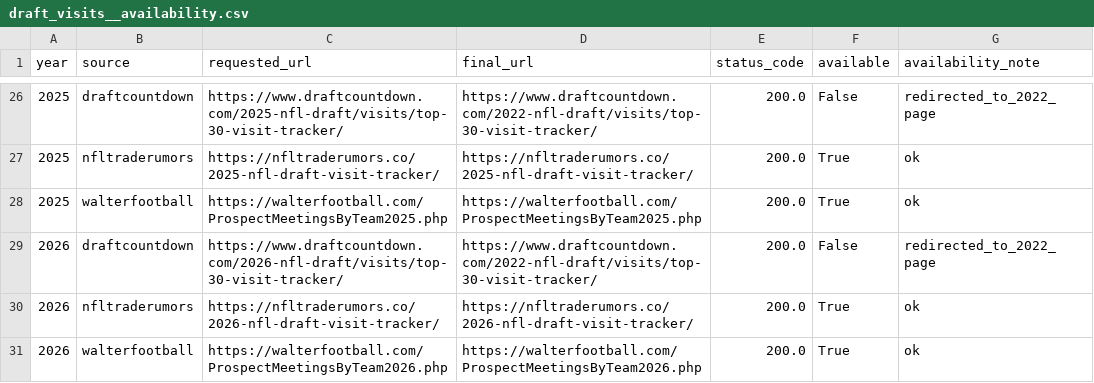
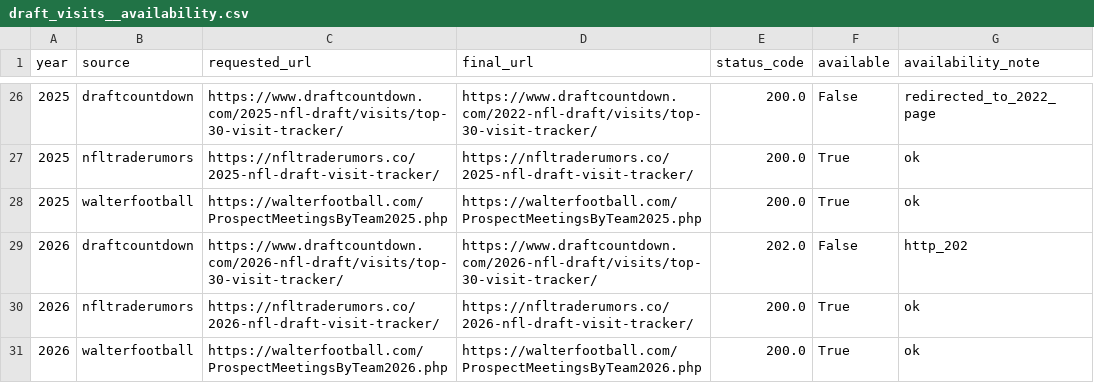
Before and after one commit to cwecht15/Mock-Draft-Database, a CSV file: data/processed/draft-visits/draft_visits__availability.csv, drawn as a sheet; only a part is shown, gaps mark what is left out.

```diff
--- a/data/processed/draft-visits/draft_visits__availability.csv
+++ b/data/processed/draft-visits/draft_visits__availability.csv
@@ -28,3 +28,3 @@ year,source,requested_url,final_url,status_code,available,availability_note
 2025,walterfootball,https://walterfootball.com/ProspectMeetingsByTeam2025.php,https://walterfootball.com/ProspectMeetingsByTeam2025.php,200.0,True,ok
-2026,draftcountdown,https://www.draftcountdown.com/2026-nfl-draft/visits/top-30-visit-tracker/,https://www.draftcountdown.com/2022-nfl-draft/visits/top-30-visit-tracker/,200.0,False,redirected_to_2022_page
+2026,draftcountdown,https://www.draftcountdown.com/2026-nfl-draft/visits/top-30-visit-tracker/,https://www.draftcountdown.com/2026-nfl-draft/visits/top-30-visit-tracker/,202.0,False,http_202
 2026,nfltraderumors,https://nfltraderumors.co/2026-nfl-draft-visit-tracker/,https://nfltraderumors.co/2026-nfl-draft-visit-tracker/,200.0,True,ok
```
Also changed, not shown: data/processed/draft-visits/draft_visits__backfill_summary.csv, data/processed/draft-visits/draft_visits__summary_by_year_source.csv, 4 other files.
